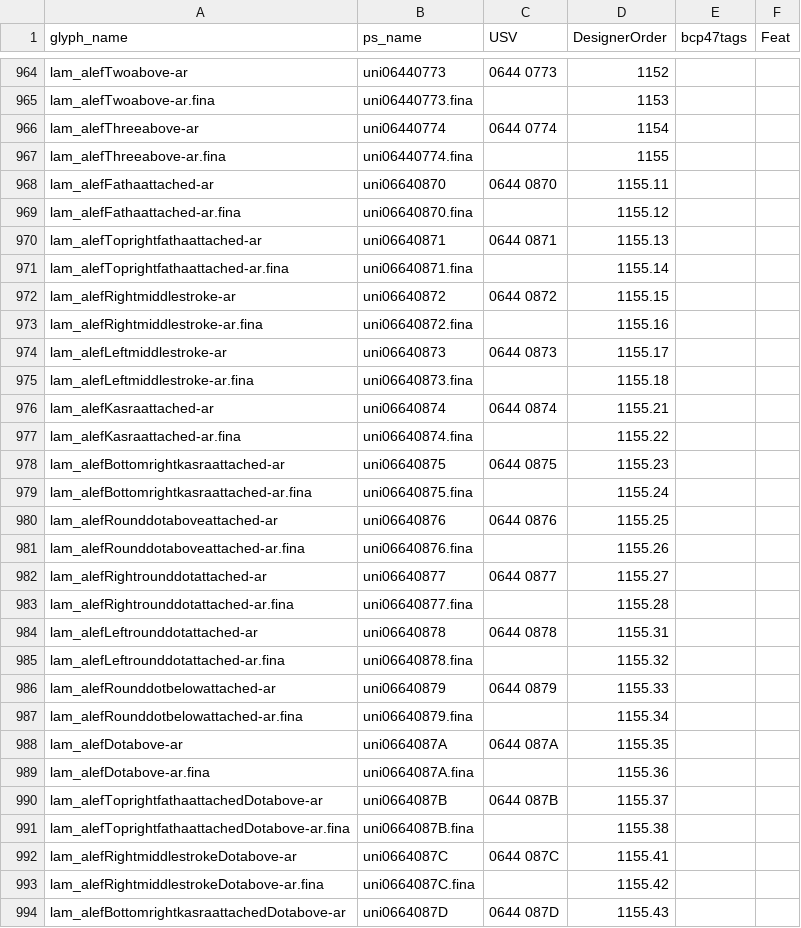
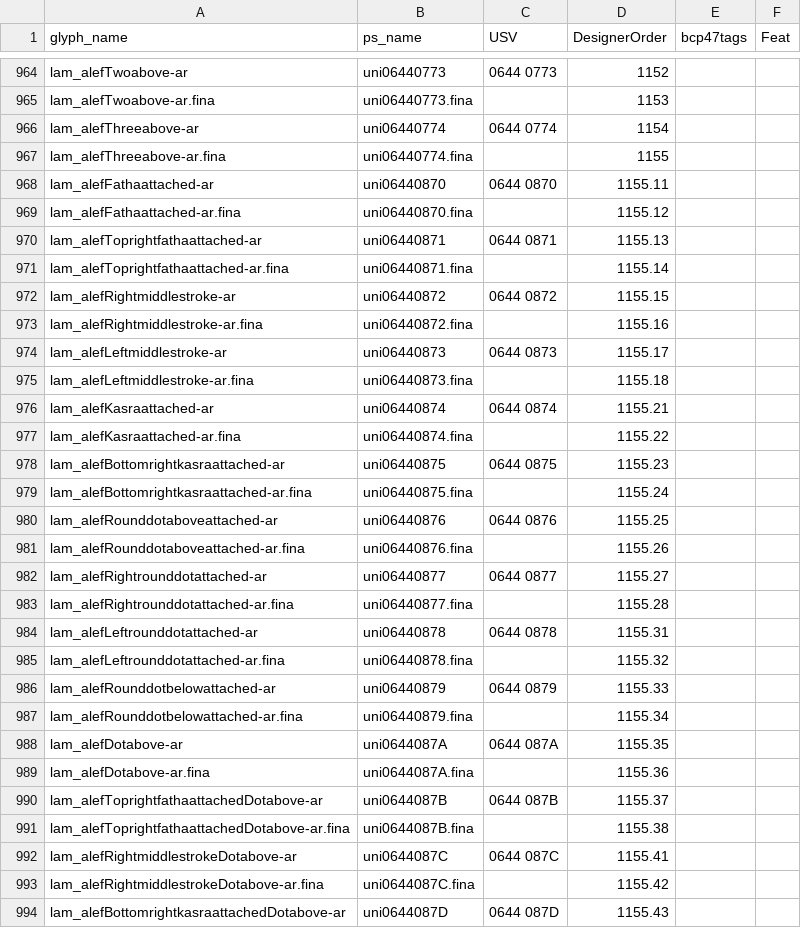
Before and after one commit to silnrsi/font-scheherazade, a CSV file: source/glyph_data.csv, drawn as a sheet; only a part is shown, gaps mark what is left out; the diff covers the shown part only.

Commit message:
Change psnames for new lam-alef ligatures. [nobuild]

```diff
--- a/source/glyph_data.csv
+++ b/source/glyph_data.csv
@@ -967,28 +967,28 @@ lam_alefThreeabove-ar,uni06440774,0644 0774,1154,,
 lam_alefThreeabove-ar.fina,uni06440774.fina,,1155,,
-lam_alefFathaattached-ar,uni06640870,0644 0870,1155.11,,
-lam_alefFathaattached-ar.fina,uni06640870.fina,,1155.12,,
-lam_alefToprightfathaattached-ar,uni06640871,0644 0871,1155.13,,
-lam_alefToprightfathaattached-ar.fina,uni06640871.fina,,1155.14,,
-lam_alefRightmiddlestroke-ar,uni06640872,0644 0872,1155.15,,
-lam_alefRightmiddlestroke-ar.fina,uni06640872.fina,,1155.16,,
-lam_alefLeftmiddlestroke-ar,uni06640873,0644 0873,1155.17,,
-lam_alefLeftmiddlestroke-ar.fina,uni06640873.fina,,1155.18,,
-lam_alefKasraattached-ar,uni06640874,0644 0874,1155.21,,
-lam_alefKasraattached-ar.fina,uni06640874.fina,,1155.22,,
-lam_alefBottomrightkasraattached-ar,uni06640875,0644 0875,1155.23,,
-lam_alefBottomrightkasraattached-ar.fina,uni06640875.fina,,1155.24,,
-lam_alefRounddotaboveattached-ar,uni06640876,0644 0876,1155.25,,
-lam_alefRounddotaboveattached-ar.fina,uni06640876.fina,,1155.26,,
-lam_alefRightrounddotattached-ar,uni06640877,0644 0877,1155.27,,
-lam_alefRightrounddotattached-ar.fina,uni06640877.fina,,1155.28,,
-lam_alefLeftrounddotattached-ar,uni06640878,0644 0878,1155.31,,
-lam_alefLeftrounddotattached-ar.fina,uni06640878.fina,,1155.32,,
-lam_alefRounddotbelowattached-ar,uni06640879,0644 0879,1155.33,,
-lam_alefRounddotbelowattached-ar.fina,uni06640879.fina,,1155.34,,
-lam_alefDotabove-ar,uni0664087A,0644 087A,1155.35,,
-lam_alefDotabove-ar.fina,uni0664087A.fina,,1155.36,,
-lam_alefToprightfathaattachedDotabove-ar,uni0664087B,0644 087B,1155.37,,
-lam_alefToprightfathaattachedDotabove-ar.fina,uni0664087B.fina,,1155.38,,
-lam_alefRightmiddlestrokeDotabove-ar,uni0664087C,0644 087C,1155.41,,
-lam_alefRightmiddlestrokeDotabove-ar.fina,uni0664087C.fina,,1155.42,,
-lam_alefBottomrightkasraattachedDotabove-ar,uni0664087D,0644 087D,1155.43,,
+lam_alefFathaattached-ar,uni06440870,0644 0870,1155.11,,
+lam_alefFathaattached-ar.fina,uni06440870.fina,,1155.12,,
+lam_alefToprightfathaattached-ar,uni06440871,0644 0871,1155.13,,
+lam_alefToprightfathaattached-ar.fina,uni06440871.fina,,1155.14,,
+lam_alefRightmiddlestroke-ar,uni06440872,0644 0872,1155.15,,
+lam_alefRightmiddlestroke-ar.fina,uni06440872.fina,,1155.16,,
+lam_alefLeftmiddlestroke-ar,uni06440873,0644 0873,1155.17,,
+lam_alefLeftmiddlestroke-ar.fina,uni06440873.fina,,1155.18,,
+lam_alefKasraattached-ar,uni06440874,0644 0874,1155.21,,
+lam_alefKasraattached-ar.fina,uni06440874.fina,,1155.22,,
+lam_alefBottomrightkasraattached-ar,uni06440875,0644 0875,1155.23,,
+lam_alefBottomrightkasraattached-ar.fina,uni06440875.fina,,1155.24,,
+lam_alefRounddotaboveattached-ar,uni06440876,0644 0876,1155.25,,
+lam_alefRounddotaboveattached-ar.fina,uni06440876.fina,,1155.26,,
+lam_alefRightrounddotattached-ar,uni06440877,0644 0877,1155.27,,
+lam_alefRightrounddotattached-ar.fina,uni06440877.fina,,1155.28,,
+lam_alefLeftrounddotattached-ar,uni06440878,0644 0878,1155.31,,
+lam_alefLeftrounddotattached-ar.fina,uni06440878.fina,,1155.32,,
+lam_alefRounddotbelowattached-ar,uni06440879,0644 0879,1155.33,,
+lam_alefRounddotbelowattached-ar.fina,uni06440879.fina,,1155.34,,
+lam_alefDotabove-ar,uni0644087A,0644 087A,1155.35,,
+lam_alefDotabove-ar.fina,uni0644087A.fina,,1155.36,,
+lam_alefToprightfathaattachedDotabove-ar,uni0644087B,0644 087B,1155.37,,
+lam_alefToprightfathaattachedDotabove-ar.fina,uni0644087B.fina,,1155.38,,
+lam_alefRightmiddlestrokeDotabove-ar,uni0644087C,0644 087C,1155.41,,
+lam_alefRightmiddlestrokeDotabove-ar.fina,uni0644087C.fina,,1155.42,,
+lam_alefBottomrightkasraattachedDotabove-ar,uni0644087D,0644 087D,1155.43,,
```
Also changed, not shown: 5 edited cells elsewhere in this file.
